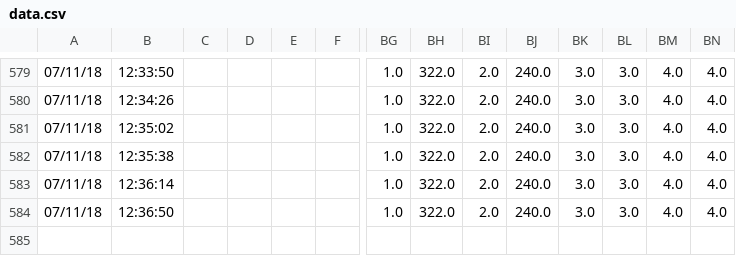
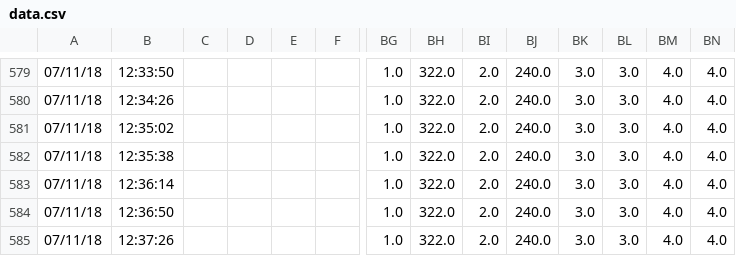
Before and after one commit to serrepdt/pdt2, a CSV file: data.csv, drawn as a sheet; only a part is shown, gaps mark what is left out; rows hold the shown columns only; the diff names each change by its address in the sheet, - before the commit and + after, or states it on an @@ line.

Commit message:
backup

```diff
--- a/data.csv
+++ b/data.csv
+row 585: 07/11/18 | 12:37:26 |  |  |  |  | 1.0 | 322.0 | 2.0 | 240.0 | 3.0 | 3.0 | 4.0 | 4.0
```
